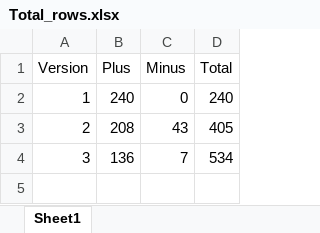
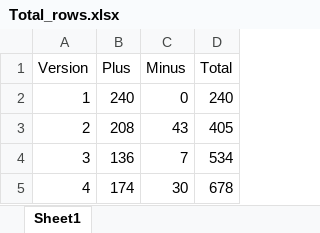
Before and after one commit to Habosjob/Vibe, an Excel workbook: Total_rows.xlsx, sheet Sheet1, drawn as a sheet; values as stored, in another font and other column widths than the file's, no borders; the diff names each change by its address in the sheet, - before the commit and + after, or states it on an @@ line.

Commit message:
update

```diff
--- a/Total_rows.xlsx (sheet Sheet1)
+++ b/Total_rows.xlsx (sheet Sheet1)
+row 5: 4 | 174 | 30 | 678
```
